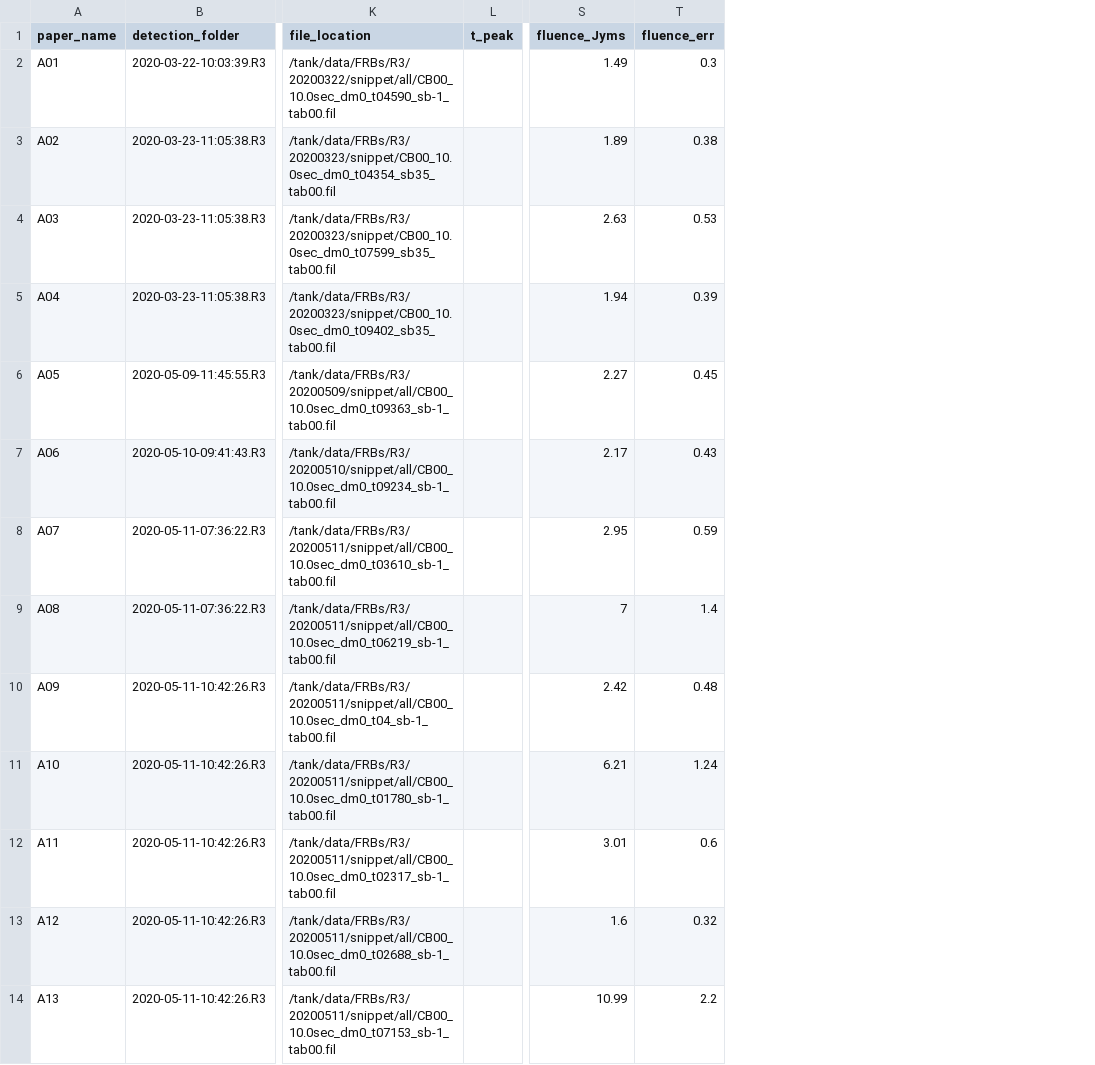
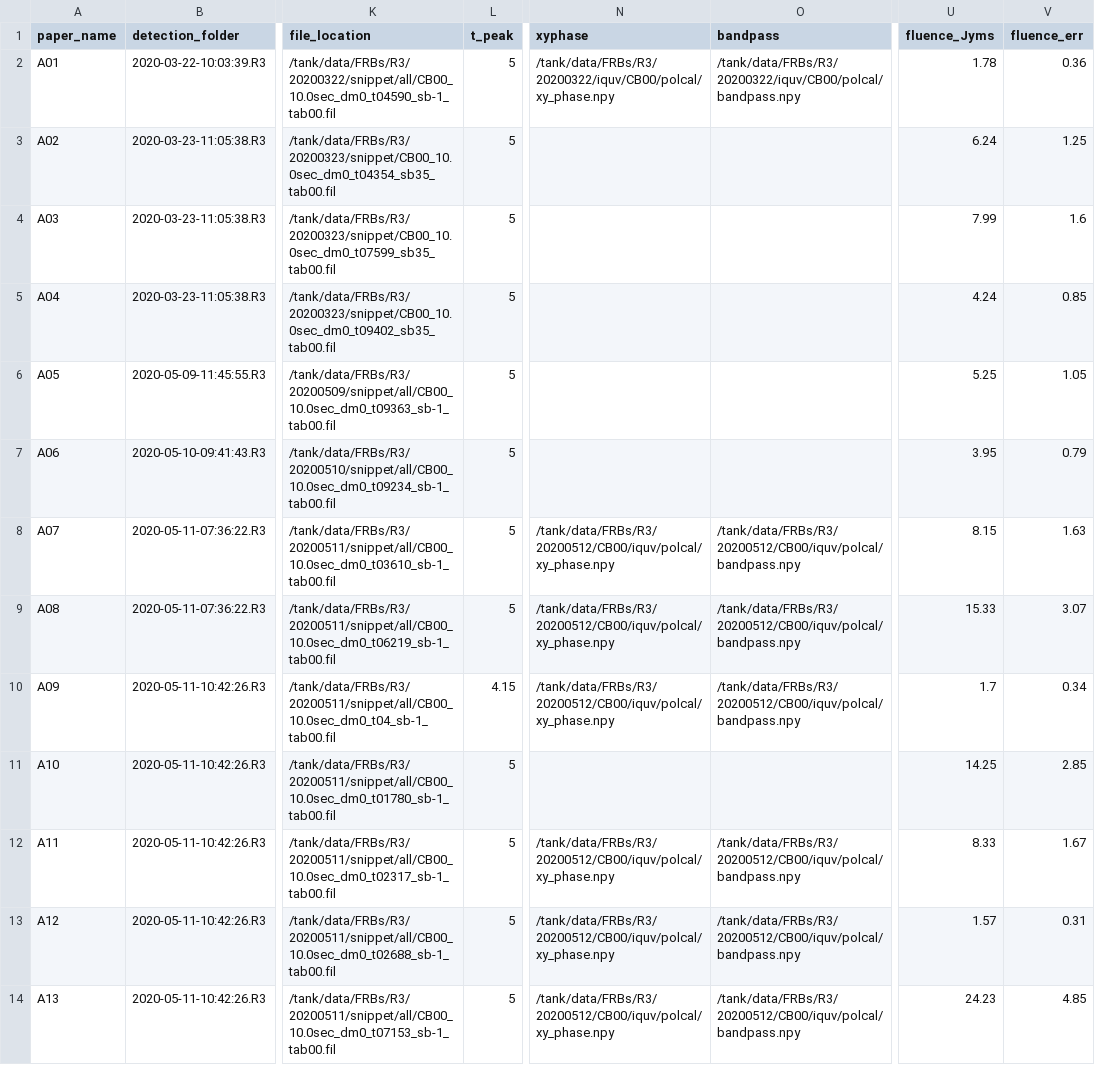
Before and after one commit to TRASAL/ALERT_R3, a CSV file: files/arts_r3_properties.csv, drawn as a sheet; only a part is shown, gaps mark what is left out; addresses are those after the commit; the diff covers the shown part only; the diff names each change by its address in the sheet, - before the commit and + after, or states it on an @@ line.

Commit message:
updated fluences

```diff
--- a/files/arts_r3_properties.csv
+++ b/files/arts_r3_properties.csv
+column N (xyphase), rows 2-14: /tank/data/FRBs/R3/20200322/iquv/CB00/polcal/xy_phase.npy |  |  |  |  |  | /tank/data/FRBs/R3/20200512/CB00/iquv/polcal/xy_phase.npy | /tank/data/FRBs/R3/20200512/CB00/iquv/polcal/xy_phase.npy | /tank/data/FRBs/R3/20200512/CB00/iquv/polcal/xy_phase.npy |  | /tank/data/FRBs/R3/20200512/CB00/iquv/polcal/xy_phase.npy | /tank/data/FRBs/R3/20200512/CB00/iquv/polcal/xy_phase.npy | /tank/data/FRBs/R3/20200512/CB00/iquv/polcal/xy_phase.npy
+column O (bandpass), rows 2-14: /tank/data/FRBs/R3/20200322/iquv/CB00/polcal/bandpass.npy |  |  |  |  |  | /tank/data/FRBs/R3/20200512/CB00/iquv/polcal/bandpass.npy | /tank/data/FRBs/R3/20200512/CB00/iquv/polcal/bandpass.npy | /tank/data/FRBs/R3/20200512/CB00/iquv/polcal/bandpass.npy |  | /tank/data/FRBs/R3/20200512/CB00/iquv/polcal/bandpass.npy | /tank/data/FRBs/R3/20200512/CB00/iquv/polcal/bandpass.npy | /tank/data/FRBs/R3/20200512/CB00/iquv/polcal/bandpass.npy
-L2:L9 (t_peak): (empty)
+L2:L9 (t_peak): 5
-U2 (fluence_Jyms): 1.49
+U2 (fluence_Jyms): 1.78
-V2 (fluence_err): 0.3
+V2 (fluence_err): 0.36
-U3 (fluence_Jyms): 1.89
+U3 (fluence_Jyms): 6.24
-V3 (fluence_err): 0.38
+V3 (fluence_err): 1.25
-U4 (fluence_Jyms): 2.63
+U4 (fluence_Jyms): 7.99
-V4 (fluence_err): 0.53
+V4 (fluence_err): 1.6
-U5 (fluence_Jyms): 1.94
+U5 (fluence_Jyms): 4.24
-V5 (fluence_err): 0.39
+V5 (fluence_err): 0.85
-U6 (fluence_Jyms): 2.27
+U6 (fluence_Jyms): 5.25
-V6 (fluence_err): 0.45
+V6 (fluence_err): 1.05
-U7 (fluence_Jyms): 2.17
+U7 (fluence_Jyms): 3.95
-V7 (fluence_err): 0.43
+V7 (fluence_err): 0.79
-U8 (fluence_Jyms): 2.95
+U8 (fluence_Jyms): 8.15
-V8 (fluence_err): 0.59
+V8 (fluence_err): 1.63
-U9 (fluence_Jyms): 7
+U9 (fluence_Jyms): 15.33
-V9 (fluence_err): 1.4
+V9 (fluence_err): 3.07
-L10 (t_peak): (empty)
+L10 (t_peak): 4.15
-U10 (fluence_Jyms): 2.42
+U10 (fluence_Jyms): 1.7
-V10 (fluence_err): 0.48
+V10 (fluence_err): 0.34
-L11:L14 (t_peak): (empty)
+L11:L14 (t_peak): 5
-U11 (fluence_Jyms): 6.21
+U11 (fluence_Jyms): 14.25
-V11 (fluence_err): 1.24
+V11 (fluence_err): 2.85
-U12 (fluence_Jyms): 3.01
+U12 (fluence_Jyms): 8.33
-V12 (fluence_err): 0.6
+V12 (fluence_err): 1.67
-U13 (fluence_Jyms): 1.6
+U13 (fluence_Jyms): 1.57
-V13 (fluence_err): 0.32
+V13 (fluence_err): 0.31
-U14 (fluence_Jyms): 10.99
+U14 (fluence_Jyms): 24.23
-V14 (fluence_err): 2.2
+V14 (fluence_err): 4.85
```
Also changed, not shown: 117 edited cells elsewhere in this file.
